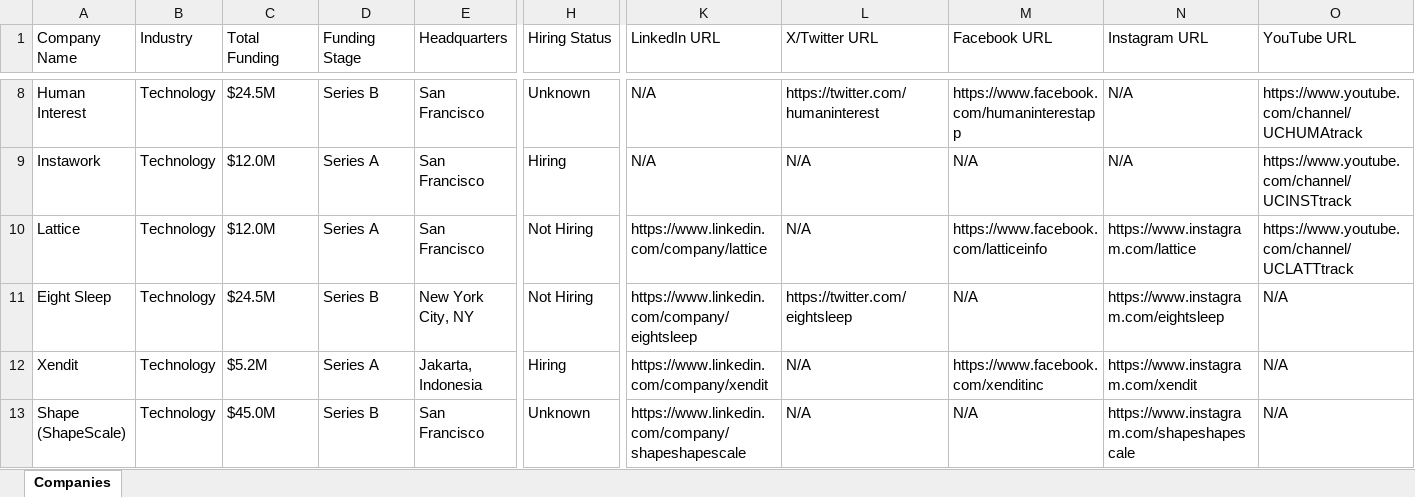
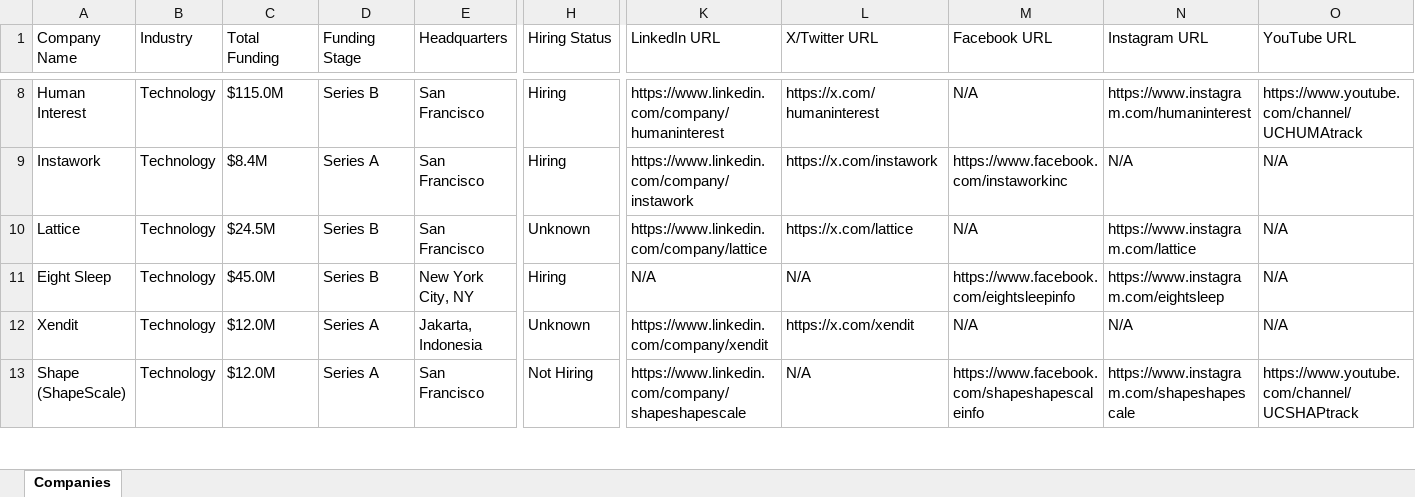
Before and after one commit to usergit535/talent_intelligence_project_2, an Excel workbook: output/companies.xlsx, sheet Companies, drawn as a sheet; only a part is shown, gaps mark what is left out; values as stored, in another font and other column widths than the file's, no cell formats; the diff covers the shown part only; the diff names each change by its address in the sheet, - before the commit and + after, or states it on an @@ line.

```diff
--- a/output/companies.xlsx (sheet Companies)
+++ b/output/companies.xlsx (sheet Companies)
-C8 (Total Funding): $24.5M
+C8 (Total Funding): $115.0M
-H8 (Hiring Status): Unknown
+H8 (Hiring Status): Hiring
-K8 (LinkedIn URL): N/A
+K8 (LinkedIn URL): https://www.linkedin.com/company/humaninterest
-L8 (X/Twitter URL): https://twitter.com/humaninterest
+L8 (X/Twitter URL): https://x.com/humaninterest
-M8 (Facebook URL): https://www.facebook.com/humaninterestapp
+M8 (Facebook URL): N/A
-N8 (Instagram URL): N/A
+N8 (Instagram URL): https://www.instagram.com/humaninterest
-C9 (Total Funding): $12.0M
+C9 (Total Funding): $8.4M
-K9 (LinkedIn URL): N/A
+K9 (LinkedIn URL): https://www.linkedin.com/company/instawork
-L9 (X/Twitter URL): N/A
+L9 (X/Twitter URL): https://x.com/instawork
-M9 (Facebook URL): N/A
+M9 (Facebook URL): https://www.facebook.com/instaworkinc
-O9 (YouTube URL): https://www.youtube.com/channel/UCINSTtrack
+O9 (YouTube URL): N/A
-C10 (Total Funding): $12.0M
+C10 (Total Funding): $24.5M
-D10 (Funding Stage): Series A
+D10 (Funding Stage): Series B
-H10 (Hiring Status): Not Hiring
+H10 (Hiring Status): Unknown
-L10 (X/Twitter URL): N/A
+L10 (X/Twitter URL): https://x.com/lattice
-M10 (Facebook URL): https://www.facebook.com/latticeinfo
+M10 (Facebook URL): N/A
-O10 (YouTube URL): https://www.youtube.com/channel/UCLATTtrack
+O10 (YouTube URL): N/A
-C11 (Total Funding): $24.5M
+C11 (Total Funding): $45.0M
-H11 (Hiring Status): Not Hiring
+H11 (Hiring Status): Hiring
-K11 (LinkedIn URL): https://www.linkedin.com/company/eightsleep
+K11 (LinkedIn URL): N/A
-L11 (X/Twitter URL): https://twitter.com/eightsleep
+L11 (X/Twitter URL): N/A
-M11 (Facebook URL): N/A
+M11 (Facebook URL): https://www.facebook.com/eightsleepinfo
-C12 (Total Funding): $5.2M
+C12 (Total Funding): $12.0M
-H12 (Hiring Status): Hiring
+H12 (Hiring Status): Unknown
-L12 (X/Twitter URL): N/A
+L12 (X/Twitter URL): https://x.com/xendit
-M12 (Facebook URL): https://www.facebook.com/xenditinc
+M12 (Facebook URL): N/A
-N12 (Instagram URL): https://www.instagram.com/xendit
+N12 (Instagram URL): N/A
-C13 (Total Funding): $45.0M
+C13 (Total Funding): $12.0M
-D13 (Funding Stage): Series B
+D13 (Funding Stage): Series A
-H13 (Hiring Status): Unknown
+H13 (Hiring Status): Not Hiring
-M13 (Facebook URL): N/A
+M13 (Facebook URL): https://www.facebook.com/shapeshapescaleinfo
-O13 (YouTube URL): N/A
+O13 (YouTube URL): https://www.youtube.com/channel/UCSHAPtrack
```
Also changed, not shown: 13 added rows, 13 removed rows and 361 edited cells elsewhere in this sheet, cell formats, 1 other file.
